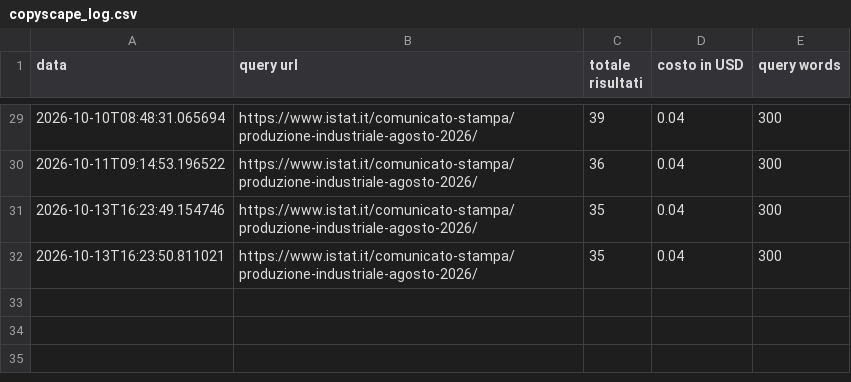
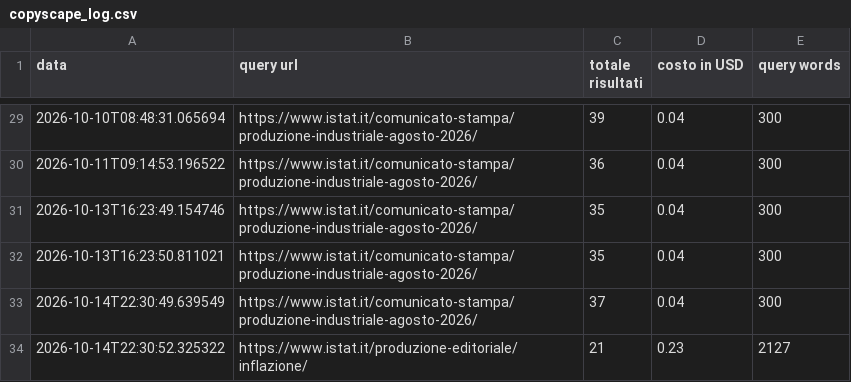
Before and after one commit to patrunomeister/IstatPressReleases, a CSV file: copyscape_log.csv, drawn as a sheet; only a part is shown, gaps mark what is left out; the diff names each change by its address in the sheet, - before the commit and + after, or states it on an @@ line.

```diff
--- a/copyscape_log.csv
+++ b/copyscape_log.csv
+row 33: 2026-10-14T22:30:49.639549 | https://www.istat.it/comunicato-stampa/produzione-industriale-agosto-2026/ | 37 | 0.04 | 300
+row 34: 2026-10-14T22:30:52.325322 | https://www.istat.it/produzione-editoriale/inflazione/ | 21 | 0.23 | 2127
```
Also changed, not shown: 5 other files.
